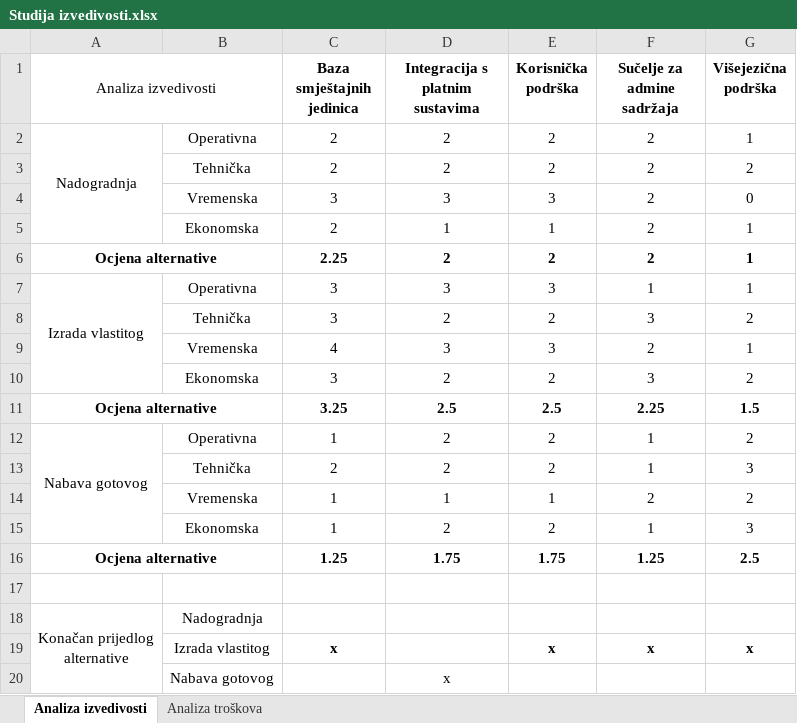
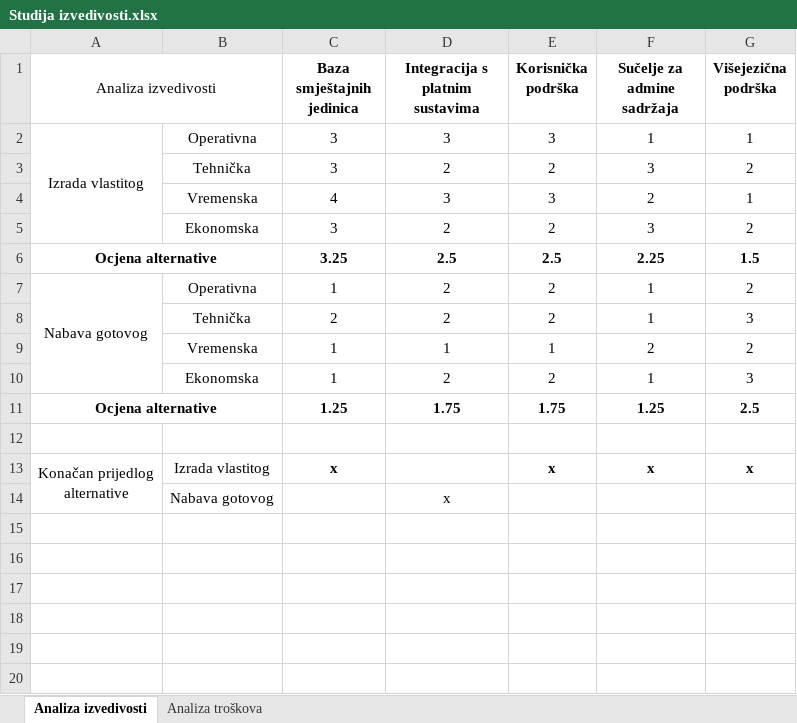
Before and after one commit to Giollesco/PIS, an Excel workbook: 1. Prijedlog projekta/Studija izvedivosti.xlsx, sheet Analiza izvedivosti, drawn as a sheet; values as stored, in another font and other column widths than the file's, no borders; removed rows and columns are numbered as before the commit, all else as after; ↵ is a line break in a cell; the diff names each change by its address in the sheet, - before the commit and + after, or states it on an @@ line.

```diff
--- a/1. Prijedlog projekta/Studija izvedivosti.xlsx (sheet Analiza izvedivosti)
+++ b/1. Prijedlog projekta/Studija izvedivosti.xlsx (sheet Analiza izvedivosti)
-row 2: Nadogradnja | Operativna | 2 | 2 | 2 | 2 | 1
-row 3:  | Tehnička | 2 | 2 | 2 | 2 | 2
-row 4:  | Vremenska | 3 | 3 | 3 | 2 | 0
-row 5:  | Ekonomska | 2 | 1 | 1 | 2 | 1
-row 6: Ocjena alternative |  | 2.25 | 2 | 2 | 2 | 1
-row 18: Konačan prijedlog ↵ alternative | Nadogradnja
-A13 (Analiza izvedivosti): (empty)
+A13 (Analiza izvedivosti): Konačan prijedlog ↵ alternative
+A13:A14 merged
```
Also changed, not shown: 1. Prijedlog projekta/Početni (okvirni, grubi) plan.xlsx, 7 other files.
